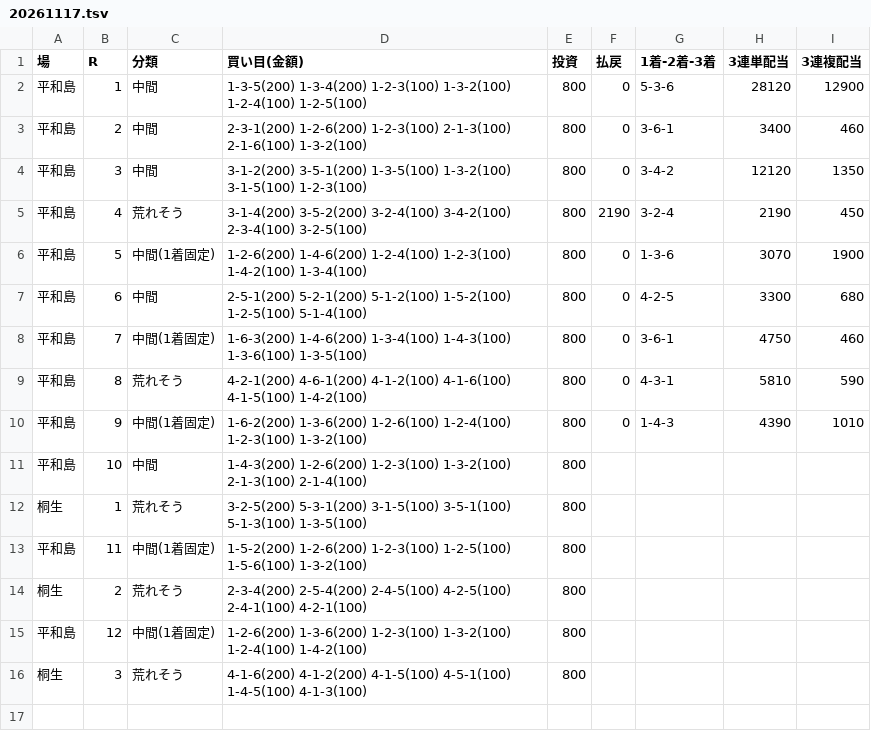
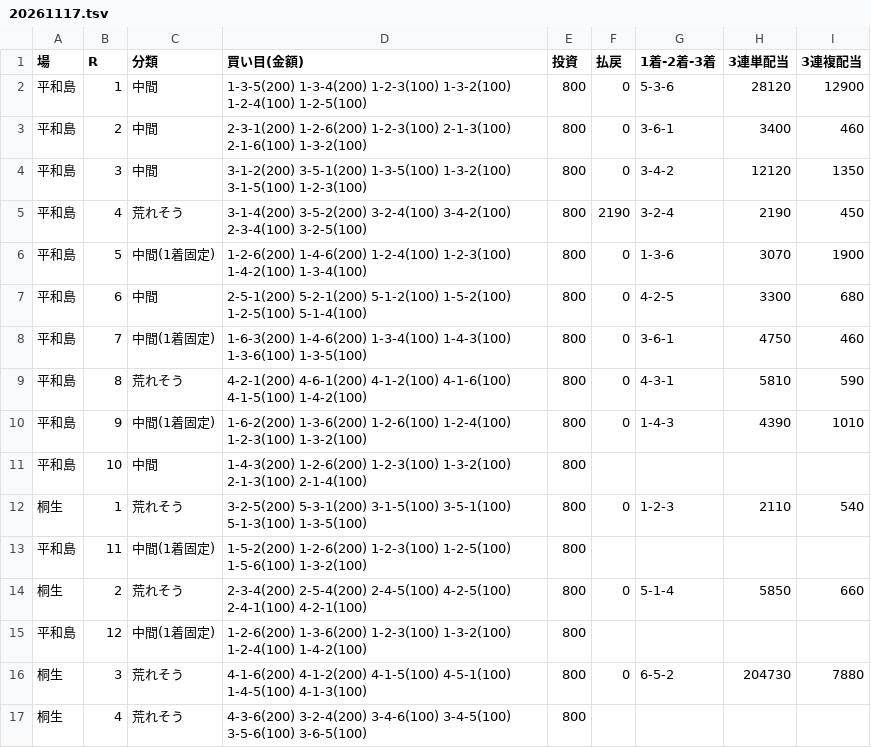
Before and after one commit to 777peipeipei-cmd/777reposi, a TSV file: notes/picks/20261117.tsv, drawn as a sheet.

```diff
--- a/notes/picks/20261117.tsv
+++ b/notes/picks/20261117.tsv
@@ -11,6 +11,7 @@
 平和島	10	中間	1-4-3(200) 1-2-6(200) 1-2-3(100) 1-3-2(100) 2-1-3(100) 2-1-4(100)	800				
-桐生	1	荒れそう	3-2-5(200) 5-3-1(200) 3-1-5(100) 3-5-1(100) 5-1-3(100) 1-3-5(100)	800				
+桐生	1	荒れそう	3-2-5(200) 5-3-1(200) 3-1-5(100) 3-5-1(100) 5-1-3(100) 1-3-5(100)	800	0	1-2-3	2110	540
 平和島	11	中間(1着固定)	1-5-2(200) 1-2-6(200) 1-2-3(100) 1-2-5(100) 1-5-6(100) 1-3-2(100)	800				
-桐生	2	荒れそう	2-3-4(200) 2-5-4(200) 2-4-5(100) 4-2-5(100) 2-4-1(100) 4-2-1(100)	800				
+桐生	2	荒れそう	2-3-4(200) 2-5-4(200) 2-4-5(100) 4-2-5(100) 2-4-1(100) 4-2-1(100)	800	0	5-1-4	5850	660
 平和島	12	中間(1着固定)	1-2-6(200) 1-3-6(200) 1-2-3(100) 1-3-2(100) 1-2-4(100) 1-4-2(100)	800				
-桐生	3	荒れそう	4-1-6(200) 4-1-2(200) 4-1-5(100) 4-5-1(100) 1-4-5(100) 4-1-3(100)	800				
+桐生	3	荒れそう	4-1-6(200) 4-1-2(200) 4-1-5(100) 4-5-1(100) 1-4-5(100) 4-1-3(100)	800	0	6-5-2	204730	7880
+桐生	4	荒れそう	4-3-6(200) 3-2-4(200) 3-4-6(100) 3-4-5(100) 3-5-6(100) 3-6-5(100)	800				
```
